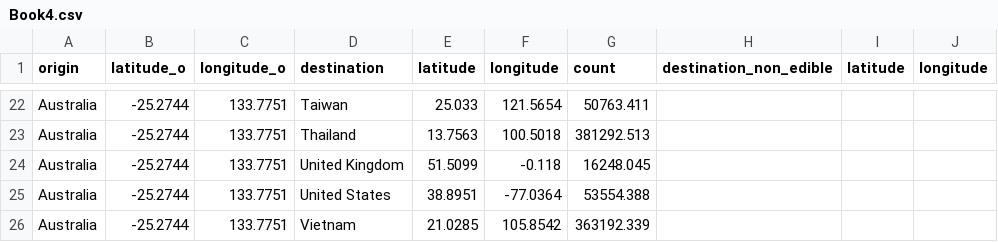
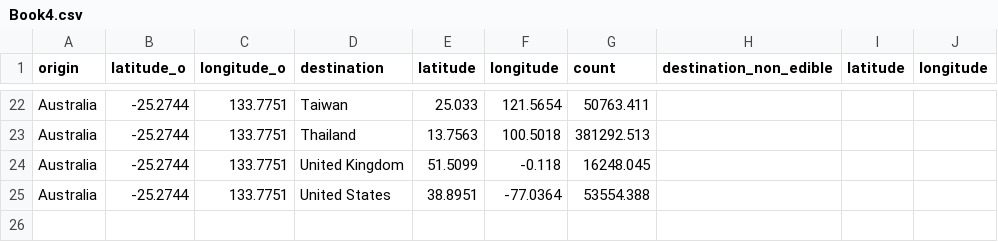
Before and after one commit to Tigerwoods0001/Assignment_2, a CSV file: Book4.csv, drawn as a sheet; only a part is shown, gaps mark what is left out; the diff names each change by its address in the sheet, - before the commit and + after, or states it on an @@ line.

Commit message:
Update Book4.csv

```diff
--- a/Book4.csv
+++ b/Book4.csv
-row 26: Australia | -25.2744 | 133.7751 | Vietnam | 21.0285 | 105.8542 | 363192.339
```
